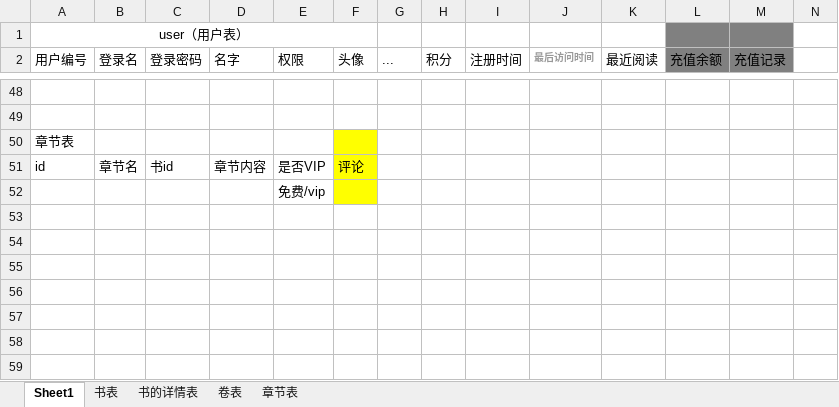
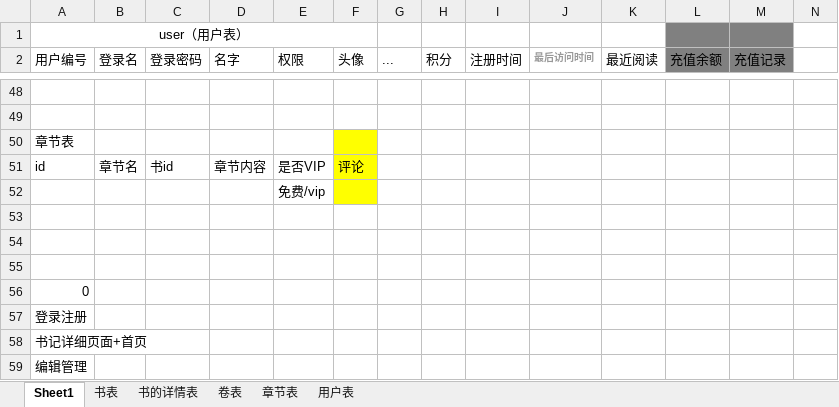
Before and after one commit to WangDaxia57/Demo, an Excel workbook: docs/网站数据表设计22.xlsx, sheet Sheet1, drawn as a sheet; only a part is shown, gaps mark what is left out; values as stored, in another font and other column widths than the file's, no borders; rows hold the shown columns only; the diff names each change by its address in the sheet, - before the commit and + after, or states it on an @@ line.

```diff
--- a/docs/网站数据表设计22.xlsx (sheet Sheet1)
+++ b/docs/网站数据表设计22.xlsx (sheet Sheet1)
+sheet tab: 用户表
+row 53: (empty)
+row 54: (empty)
+row 55: (empty)
+row 56: 0
+row 57: 登录注册
+row 58: 书记详细页面+首页
+row 59: 编辑管理
```
Also changed, not shown: 2 other files.
